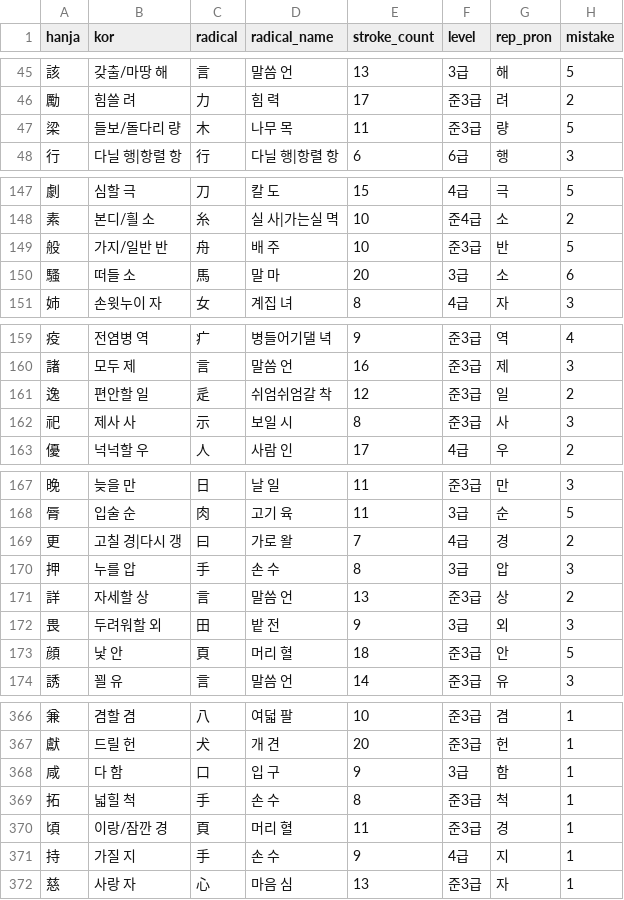
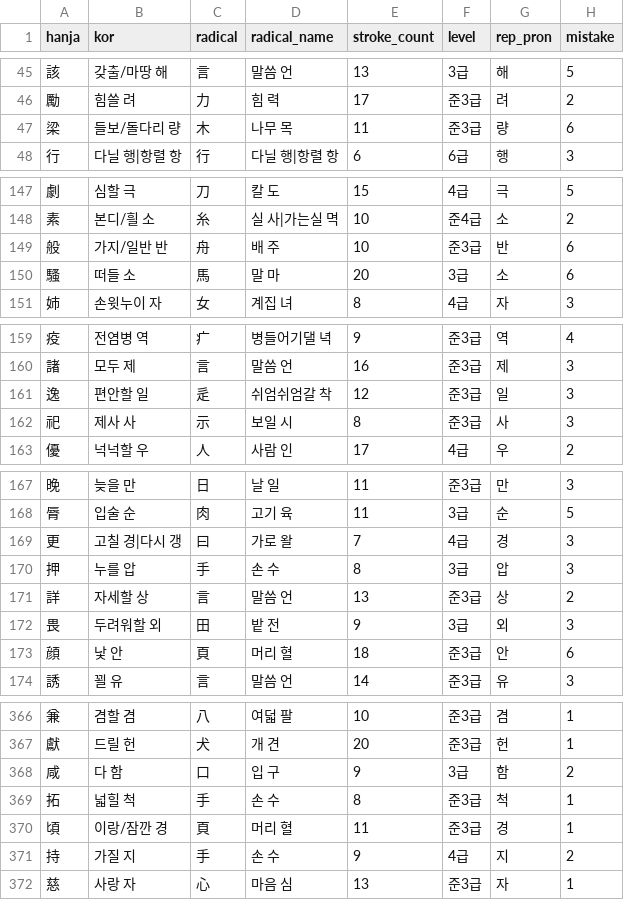
Before and after one commit to jenny-jione/hanja-project, a CSV file: data/accumulated_results.csv, drawn as a sheet; only a part is shown, gaps mark what is left out; the diff covers the shown part only.

```diff
--- a/data/accumulated_results.csv
+++ b/data/accumulated_results.csv
@@ -46,3 +46,3 @@ hanja,kor,radical,radical_name,stroke_count,level,rep_pron,mistake
 勵,힘쓸 려,力,힘 력,17,준3급,려,2
-梁,들보/돌다리 량,木,나무 목,11,준3급,량,5
+梁,들보/돌다리 량,木,나무 목,11,준3급,량,6
 行,다닐 행|항렬 항,行,다닐 행|항렬 항,6,6급,행,3
@@ -148,3 +148,3 @@ hanja,kor,radical,radical_name,stroke_count,level,rep_pron,mistake
 素,본디/흴 소,糸,실 사|가는실 멱,10,준4급,소,2
-般,가지/일반 반,舟,배 주,10,준3급,반,5
+般,가지/일반 반,舟,배 주,10,준3급,반,6
 騷,떠들 소,馬,말 마,20,3급,소,6
@@ -160,3 +160,3 @@ hanja,kor,radical,radical_name,stroke_count,level,rep_pron,mistake
 諸,모두 제,言,말씀 언,16,준3급,제,3
-逸,편안할 일,辵,쉬엄쉬엄갈 착,12,준3급,일,2
+逸,편안할 일,辵,쉬엄쉬엄갈 착,12,준3급,일,3
 祀,제사 사,示,보일 시,8,준3급,사,3
@@ -168,3 +168,3 @@ hanja,kor,radical,radical_name,stroke_count,level,rep_pron,mistake
 脣,입술 순,肉,고기 육,11,3급,순,5
-更,고칠 경|다시 갱,曰,가로 왈,7,4급,경,2
+更,고칠 경|다시 갱,曰,가로 왈,7,4급,경,3
 押,누를 압,手,손 수,8,3급,압,3
@@ -172,3 +172,3 @@ hanja,kor,radical,radical_name,stroke_count,level,rep_pron,mistake
 畏,두려워할 외,田,밭 전,9,3급,외,3
-顔,낯 안,頁,머리 혈,18,준3급,안,5
+顔,낯 안,頁,머리 혈,18,준3급,안,6
 誘,꾈 유,言,말씀 언,14,준3급,유,3
@@ -367,6 +367,6 @@ hanja,kor,radical,radical_name,stroke_count,level,rep_pron,mistake
 獻,드릴 헌,犬,개 견,20,준3급,헌,1
-咸,다 함,口,입 구,9,3급,함,1
+咸,다 함,口,입 구,9,3급,함,2
 拓,넓힐 척,手,손 수,8,준3급,척,1
 頃,이랑/잠깐 경,頁,머리 혈,11,준3급,경,1
-持,가질 지,手,손 수,9,4급,지,1
+持,가질 지,手,손 수,9,4급,지,2
 慈,사랑 자,心,마음 심,13,준3급,자,1
```
Also changed, not shown: 21 added rows and 12 edited cells elsewhere in this file, data/data_today_wrong.csv, data/elasped.csv.
